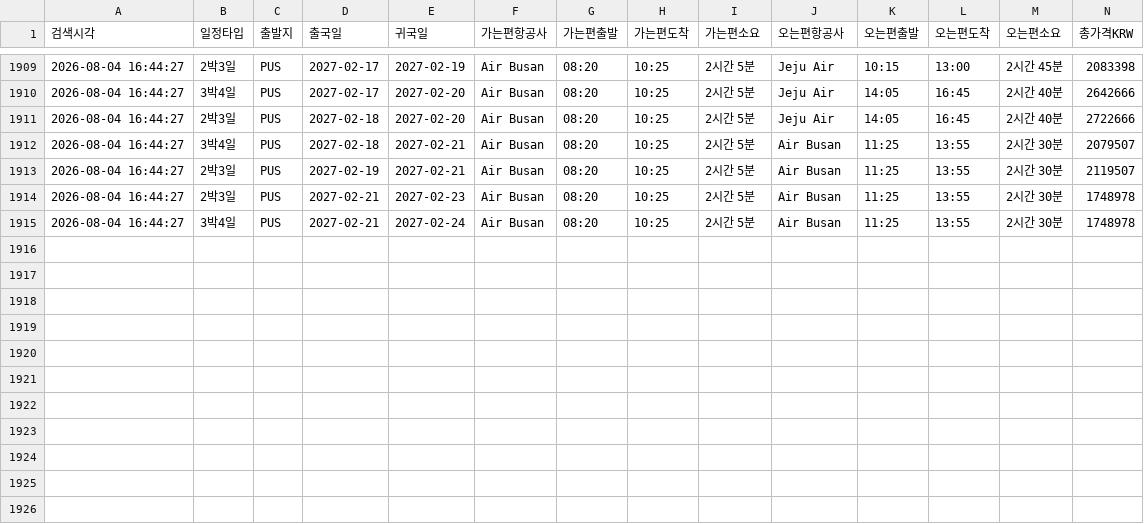
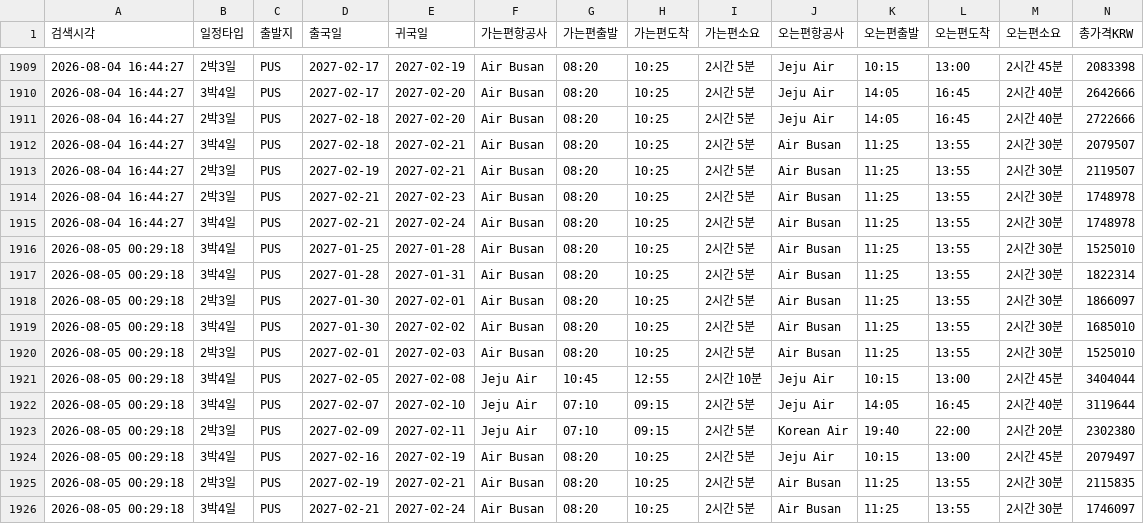
Before and after one commit to nanobody1227/flight-tracker, a CSV file: price_history.csv, drawn as a sheet; only a part is shown, gaps mark what is left out; rows hold the shown columns only; the diff names each change by its address in the sheet, - before the commit and + after, or states it on an @@ line.

```diff
--- a/price_history.csv
+++ b/price_history.csv
+row 1916: 2026-08-05 00:29:18 | 3박4일 | PUS | 2027-01-25 | 2027-01-28 | Air Busan | 08:20 | 10:25 | 2시간 5분 | Air Busan | 11:25 | 13:55 | 2시간 30분 | 1525010
+row 1917: 2026-08-05 00:29:18 | 3박4일 | PUS | 2027-01-28 | 2027-01-31 | Air Busan | 08:20 | 10:25 | 2시간 5분 | Air Busan | 11:25 | 13:55 | 2시간 30분 | 1822314
+row 1918: 2026-08-05 00:29:18 | 2박3일 | PUS | 2027-01-30 | 2027-02-01 | Air Busan | 08:20 | 10:25 | 2시간 5분 | Air Busan | 11:25 | 13:55 | 2시간 30분 | 1866097
+row 1919: 2026-08-05 00:29:18 | 3박4일 | PUS | 2027-01-30 | 2027-02-02 | Air Busan | 08:20 | 10:25 | 2시간 5분 | Air Busan | 11:25 | 13:55 | 2시간 30분 | 1685010
+row 1920: 2026-08-05 00:29:18 | 2박3일 | PUS | 2027-02-01 | 2027-02-03 | Air Busan | 08:20 | 10:25 | 2시간 5분 | Air Busan | 11:25 | 13:55 | 2시간 30분 | 1525010
+row 1921: 2026-08-05 00:29:18 | 3박4일 | PUS | 2027-02-05 | 2027-02-08 | Jeju Air | 10:45 | 12:55 | 2시간 10분 | Jeju Air | 10:15 | 13:00 | 2시간 45분 | 3404044
+row 1922: 2026-08-05 00:29:18 | 3박4일 | PUS | 2027-02-07 | 2027-02-10 | Jeju Air | 07:10 | 09:15 | 2시간 5분 | Jeju Air | 14:05 | 16:45 | 2시간 40분 | 3119644
+row 1923: 2026-08-05 00:29:18 | 2박3일 | PUS | 2027-02-09 | 2027-02-11 | Jeju Air | 07:10 | 09:15 | 2시간 5분 | Korean Air | 19:40 | 22:00 | 2시간 20분 | 2302380
+row 1924: 2026-08-05 00:29:18 | 3박4일 | PUS | 2027-02-16 | 2027-02-19 | Air Busan | 08:20 | 10:25 | 2시간 5분 | Jeju Air | 10:15 | 13:00 | 2시간 45분 | 2079497
+row 1925: 2026-08-05 00:29:18 | 2박3일 | PUS | 2027-02-19 | 2027-02-21 | Air Busan | 08:20 | 10:25 | 2시간 5분 | Air Busan | 11:25 | 13:55 | 2시간 30분 | 2115835
+row 1926: 2026-08-05 00:29:18 | 3박4일 | PUS | 2027-02-21 | 2027-02-24 | Air Busan | 08:20 | 10:25 | 2시간 5분 | Air Busan | 11:25 | 13:55 | 2시간 30분 | 1746097
```
Also changed, not shown: 3 other files.
